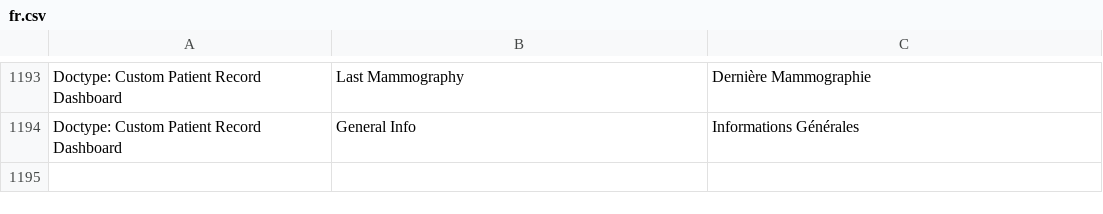
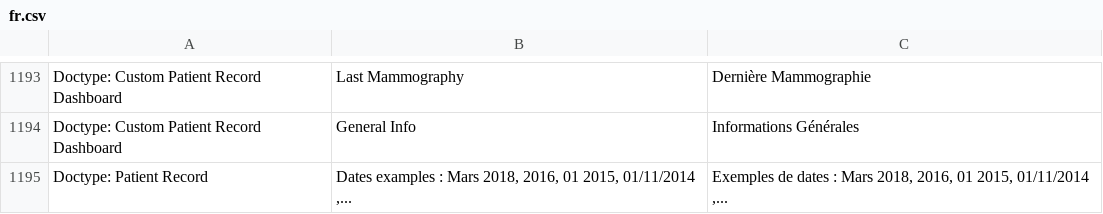
Before and after one commit to dokos-io/maia, a CSV file: maia/translations/fr.csv, drawn as a sheet; only a part is shown, gaps mark what is left out; the diff names each change by its address in the sheet, - before the commit and + after, or states it on an @@ line.

```diff
--- a/maia/translations/fr.csv
+++ b/maia/translations/fr.csv
+row 1195: Doctype: Patient Record | Dates examples : Mars 2018, 2016, 01 2015, 01/11/2014 ,... | Exemples de dates : Mars 2018, 2016, 01 2015, 01/11/2014 ,...
```
Also changed, not shown: 3 other files.
